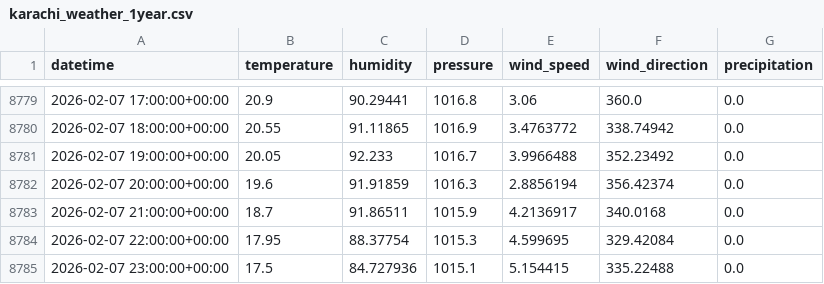
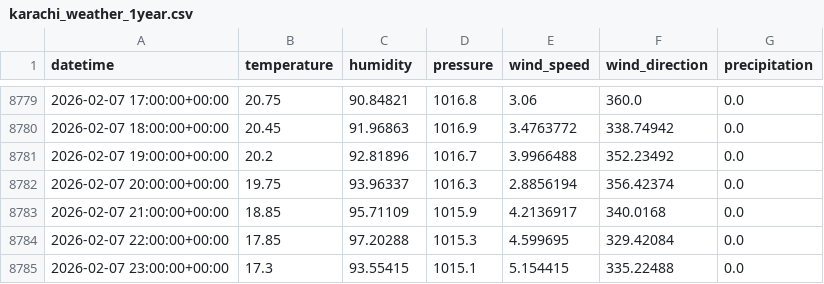
Before and after one commit to AhsanAli-exe/10Pearls-Aqi-Prediction, a CSV file: aqi_prediction_project/data/karachi_weather_1year.csv, drawn as a sheet; only a part is shown, gaps mark what is left out; the diff covers the shown part only.

```diff
--- a/aqi_prediction_project/data/karachi_weather_1year.csv
+++ b/aqi_prediction_project/data/karachi_weather_1year.csv
@@ -8779,7 +8779,7 @@ datetime,temperature,humidity,pressure,wind_speed,wind_direction,precipitation
-2026-02-07 17:00:00+00:00,20.9,90.29441,1016.8,3.06,360.0,0.0
-2026-02-07 18:00:00+00:00,20.55,91.11865,1016.9,3.4763772,338.74942,0.0
-2026-02-07 19:00:00+00:00,20.05,92.233,1016.7,3.9966488,352.23492,0.0
-2026-02-07 20:00:00+00:00,19.6,91.91859,1016.3,2.8856194,356.42374,0.0
-2026-02-07 21:00:00+00:00,18.7,91.86511,1015.9,4.2136917,340.0168,0.0
-2026-02-07 22:00:00+00:00,17.95,88.37754,1015.3,4.599695,329.42084,0.0
-2026-02-07 23:00:00+00:00,17.5,84.727936,1015.1,5.154415,335.22488,0.0
+2026-02-07 17:00:00+00:00,20.75,90.84821,1016.8,3.06,360.0,0.0
+2026-02-07 18:00:00+00:00,20.45,91.96863,1016.9,3.4763772,338.74942,0.0
+2026-02-07 19:00:00+00:00,20.2,92.81896,1016.7,3.9966488,352.23492,0.0
+2026-02-07 20:00:00+00:00,19.75,93.96337,1016.3,2.8856194,356.42374,0.0
+2026-02-07 21:00:00+00:00,18.85,95.71109,1015.9,4.2136917,340.0168,0.0
+2026-02-07 22:00:00+00:00,17.85,97.20288,1015.3,4.599695,329.42084,0.0
+2026-02-07 23:00:00+00:00,17.3,93.55415,1015.1,5.154415,335.22488,0.0
```
Also changed, not shown: 32 edited cells elsewhere in this file.
